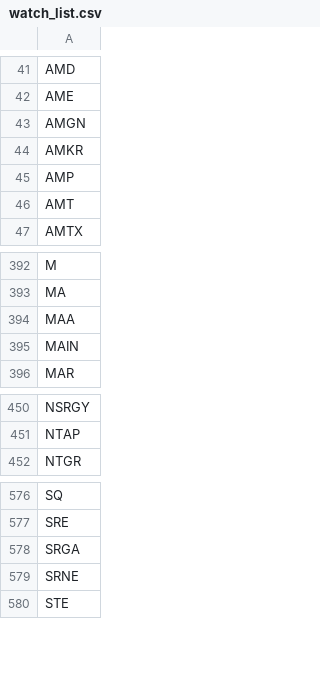
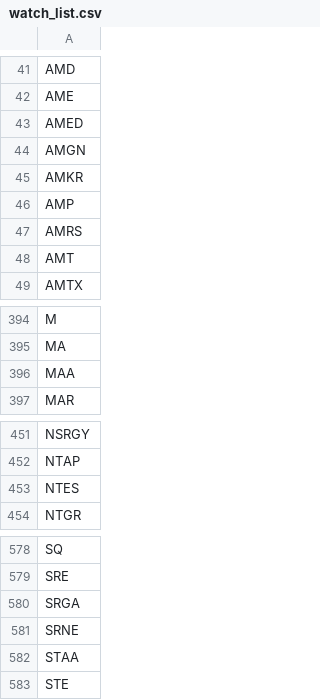
Before and after one commit to salylgw/gammath_spot, a CSV file: watch_list.csv, drawn as a sheet; only a part is shown, gaps mark what is left out.

```diff
--- a/watch_list.csv
+++ b/watch_list.csv
@@ -42,2 +42,3 @@ AMD
 AME
+AMED
 AMGN
@@ -45,2 +46,3 @@ AMKR
 AMP
+AMRS
 AMT
@@ -394,3 +396,2 @@ MA
 MAA
-MAIN
 MAR
@@ -451,2 +452,3 @@ NSRGY
 NTAP
+NTES
 NTGR
@@ -579,2 +581,3 @@ SRGA
 SRNE
+STAA
 STE
```
Also changed, not shown: SP500_SEC_PES.csv, 6 other files.
